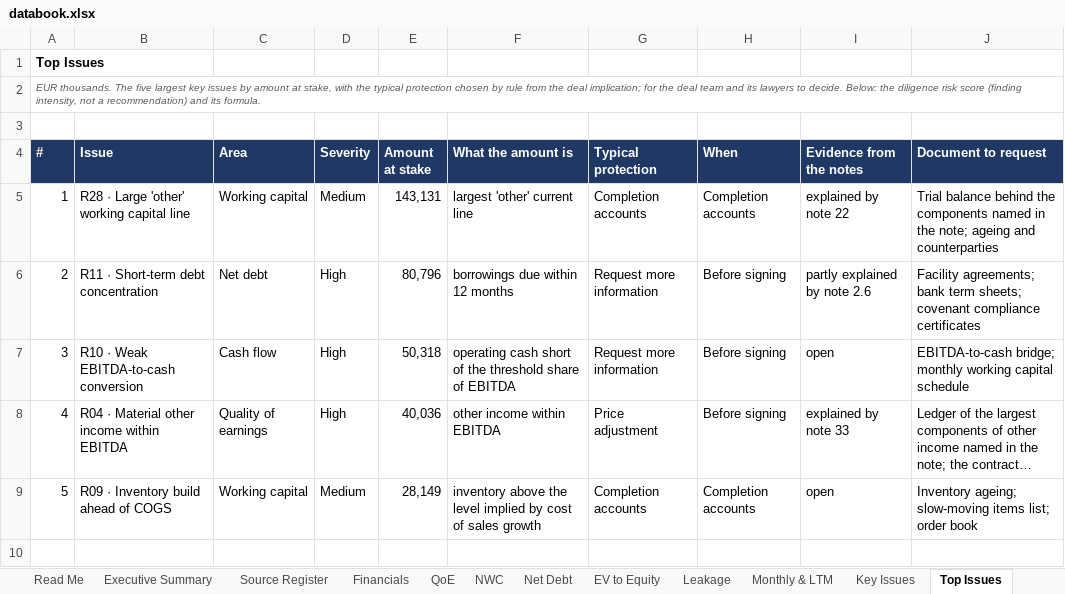
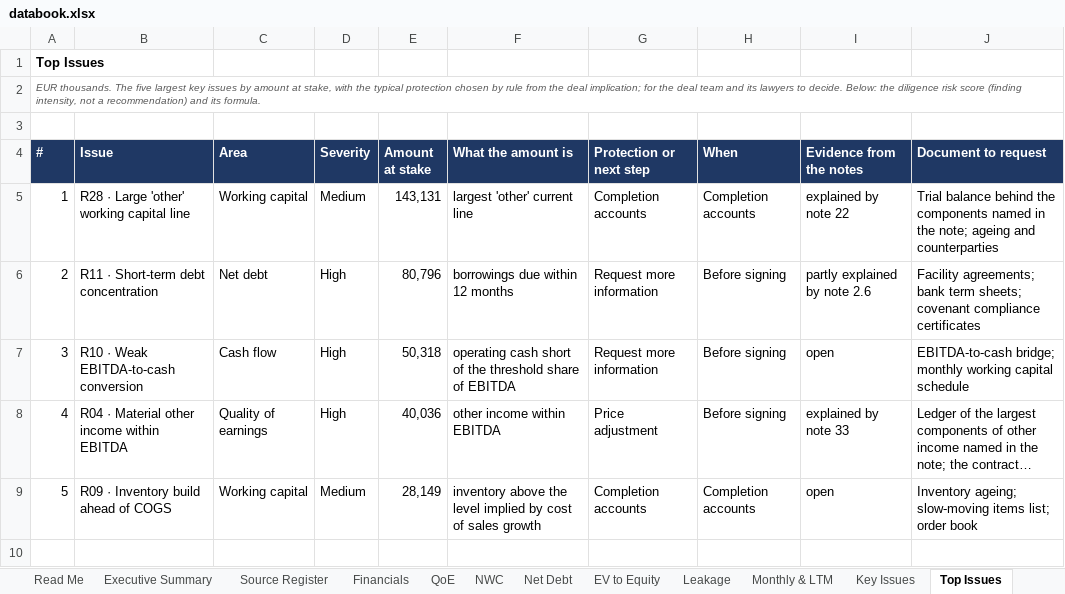
Before and after one commit to MItchell1970/dd-assistant, an Excel workbook: docs/examples/toyota-caetano/databook.xlsx, sheet Top Issues, drawn as a sheet; only a part is shown; long unchanged cells end in …; values as stored, in another font and other column widths than the file's, no borders; the diff names each change by its address in the sheet, - before the commit and + after, or states it on an @@ line.

```diff
--- a/docs/examples/toyota-caetano/databook.xlsx (sheet Top Issues)
+++ b/docs/examples/toyota-caetano/databook.xlsx (sheet Top Issues)
-G4: Typical protection
+G4: Protection or next step
```
Also changed, not shown: sheet Issues & Requests, sheet Open Items, sheet Read Me, sheet Executive Summary, sheet Checks, docs/examples/corticeira-amorim/databook.xlsx, docs/examples/tap/databook.xlsx, 24 other files.
